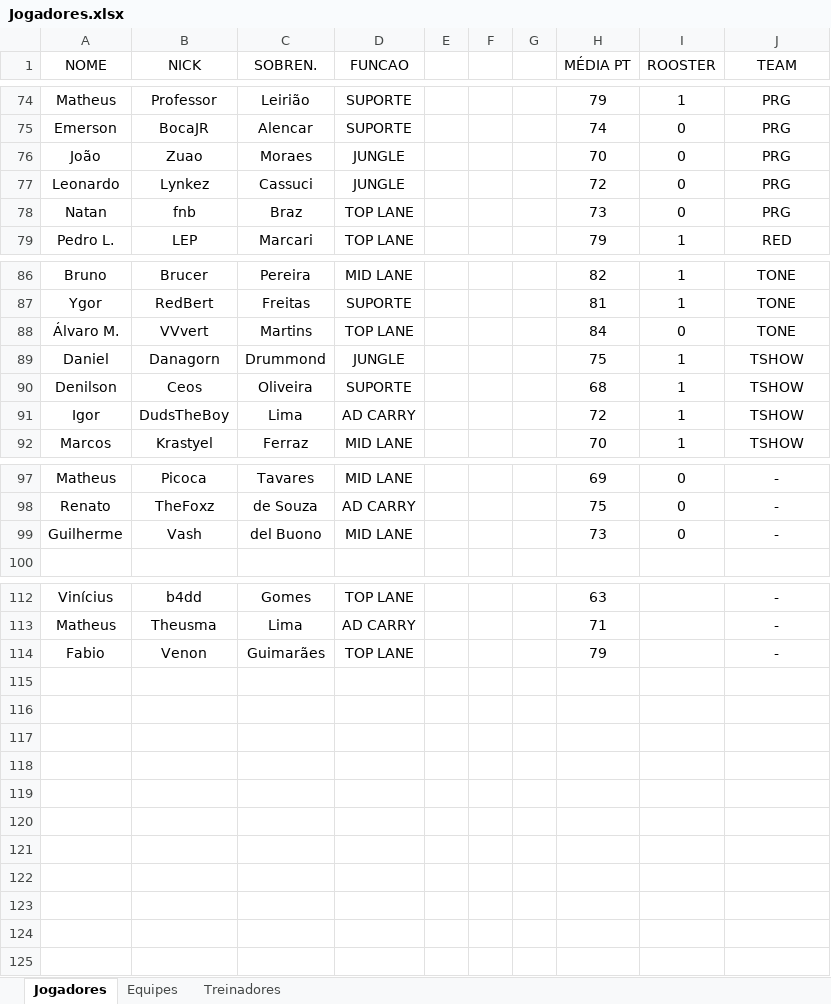
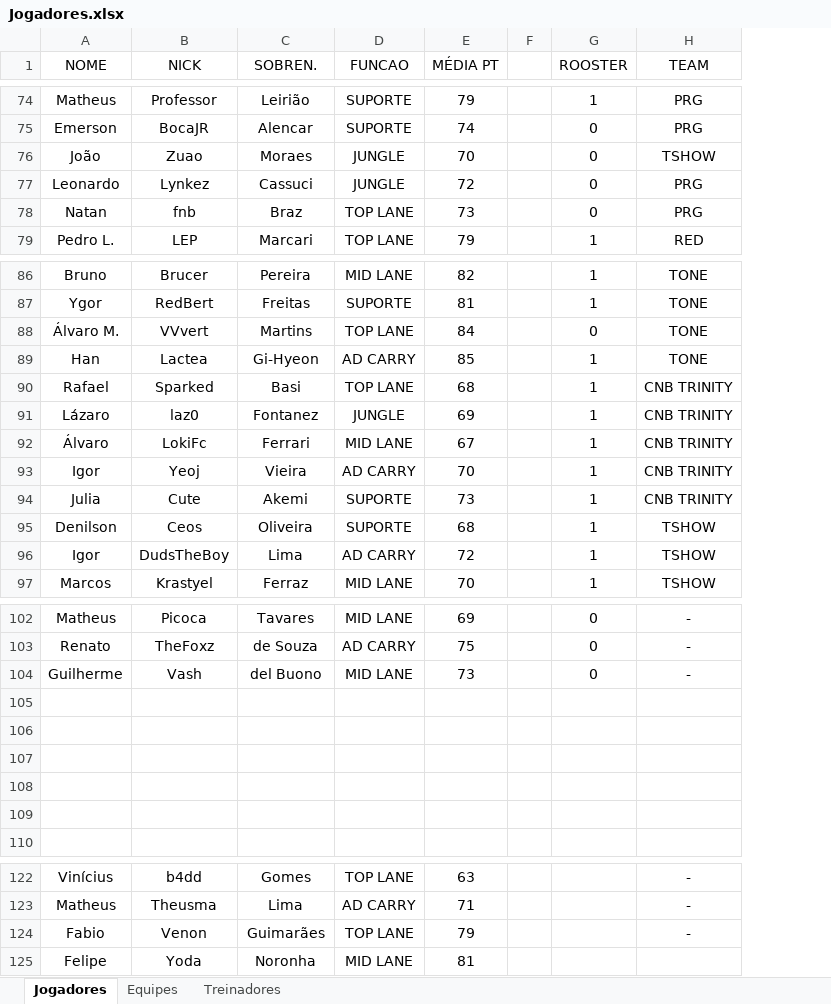
Before and after one commit to jffssd/LMS, an Excel workbook: dev/Jogadores.xlsx, sheet Jogadores, drawn as a sheet; only a part is shown, gaps mark what is left out; values as stored, in another font and other column widths than the file's, no borders; removed rows and columns are numbered as before the commit, all else as after; the diff covers the shown part only; the diff names each change by its address in the sheet, - before the commit and + after, or states it on an @@ line.

```diff
--- a/dev/Jogadores.xlsx (sheet Jogadores)
+++ b/dev/Jogadores.xlsx (sheet Jogadores)
-column E, empty
-column F, empty
-column G, empty
+column F, empty
-H76 (TEAM): PRG
+H76 (TEAM): TSHOW
-row 89: Daniel | Danagorn | Drummond | JUNGLE |  |  |  | 75 | 1 | TSHOW
+row 89: Han | Lactea | Gi-Hyeon | AD CARRY | 85 |  | 1 | TONE
+row 90: Rafael | Sparked | Basi | TOP LANE | 68 |  | 1 | CNB TRINITY
+row 91: Lázaro | laz0 | Fontanez | JUNGLE | 69 |  | 1 | CNB TRINITY
+row 92: Álvaro | LokiFc | Ferrari | MID LANE | 67 |  | 1 | CNB TRINITY
+row 93: Igor | Yeoj | Vieira | AD CARRY | 70 |  | 1 | CNB TRINITY
+row 94: Julia | Cute | Akemi | SUPORTE | 73 |  | 1 | CNB TRINITY
+row 105: (empty)
+row 106: (empty)
+row 107: (empty)
+row 108: (empty)
+row 109: (empty)
+row 125: Felipe | Yoda | Noronha | MID LANE | 81
```
Also changed, not shown: 2 edited cells and cell formats elsewhere in this sheet, sheet Treinadores, 9 other files.
